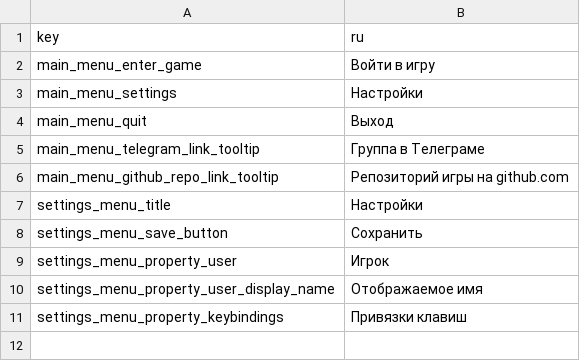
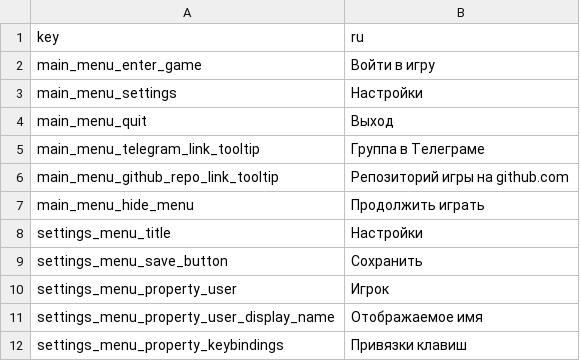
Before and after one commit to aled93/gigabah, a CSV file: i18n/ui.csv, drawn as a sheet; the diff names each change by its address in the sheet, - before the commit and + after, or states it on an @@ line.

Commit message:
Main menu now also ingame menu

```diff
--- a/i18n/ui.csv
+++ b/i18n/ui.csv
+row 7: main_menu_hide_menu | Продолжить играть
```
Also changed, not shown: 7 other files.
